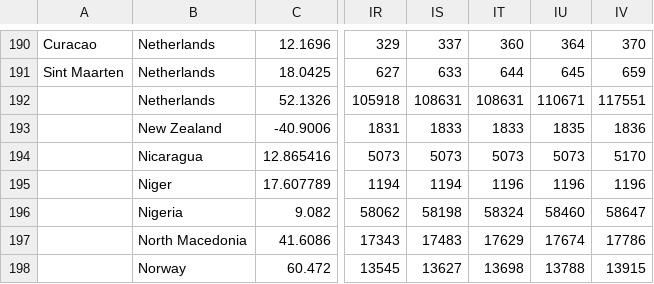
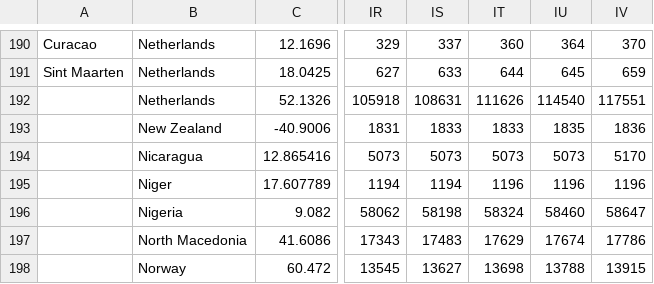
Before and after one commit to vrockai/corona-stats, a CSV file: time_series_19-covid-Confirmed.csv, drawn as a sheet; only a part is shown, gaps mark what is left out; the diff names each change by its address in the sheet, - before the commit and + after, or states it on an @@ line.

```diff
--- a/time_series_19-covid-Confirmed.csv
+++ b/time_series_19-covid-Confirmed.csv
-IT192: 108631
+IT192: 111626
-IU192: 110671
+IU192: 114540
```
Also changed, not shown: time_series_19-covid-Deaths.csv.
